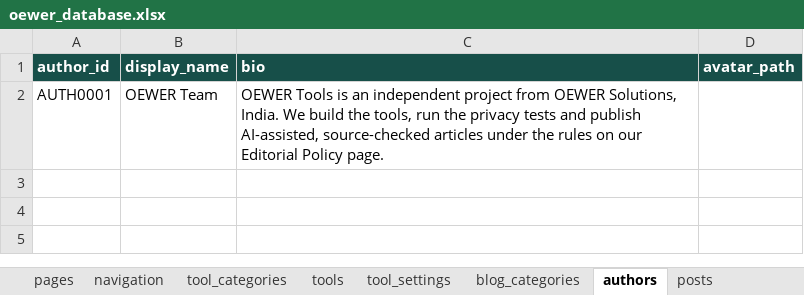
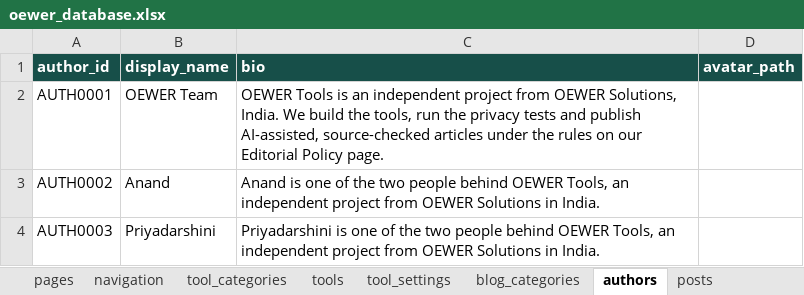
Before and after one commit to oewersolutions/oewer-tools, an Excel workbook: data/oewer_database.xlsx, sheet authors, drawn as a sheet; values as stored, in another font and other column widths than the file's, no borders; the diff names each change by its address in the sheet, - before the commit and + after, or states it on an @@ line.

```diff
--- a/data/oewer_database.xlsx (sheet authors)
+++ b/data/oewer_database.xlsx (sheet authors)
+row 3: AUTH0002 | Anand | Anand is one of the two people behind OEWER Tools, an independent project from OEWER Solutions in India.
+row 4: AUTH0003 | Priyadarshini | Priyadarshini is one of the two people behind OEWER Tools, an independent project from OEWER Solutions in India.
```
Also changed, not shown: sheet pages.
